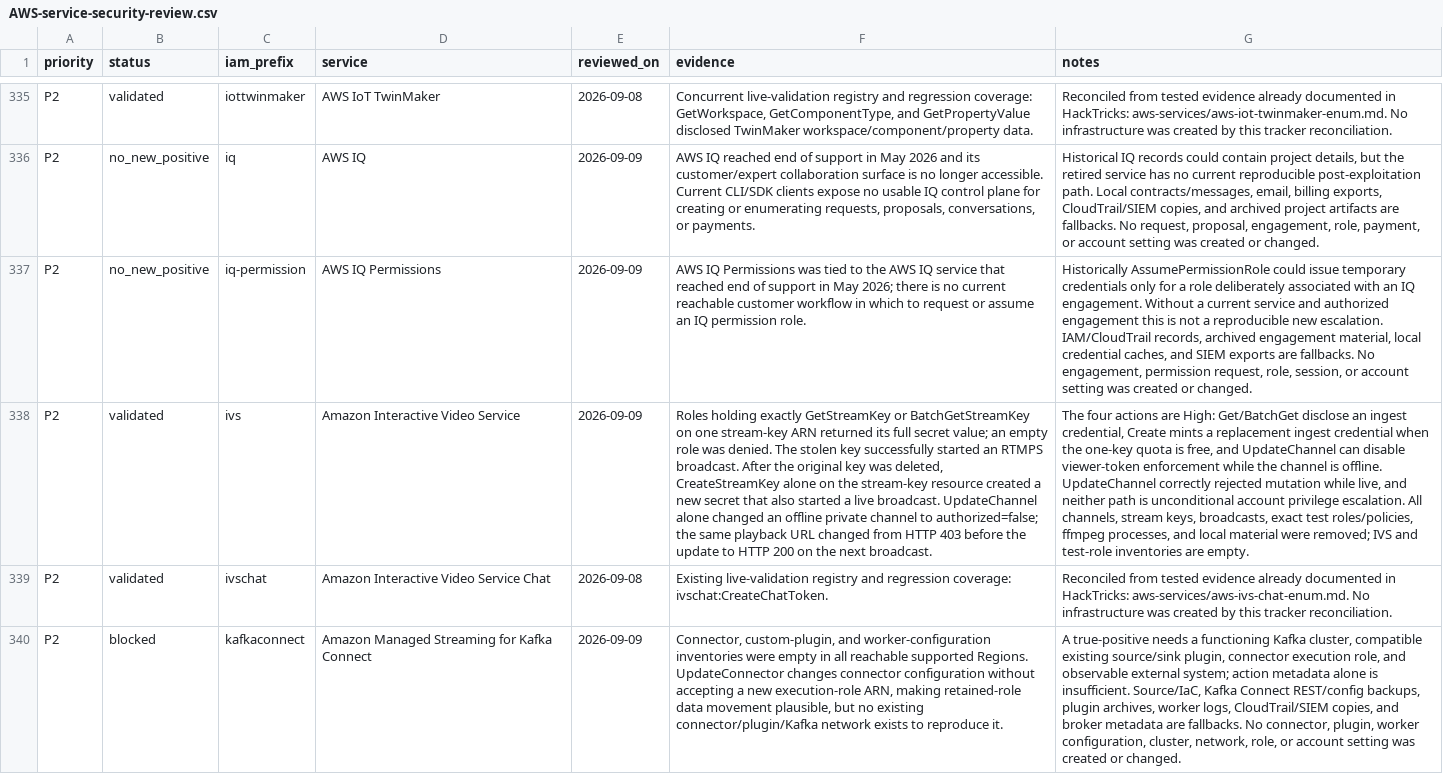
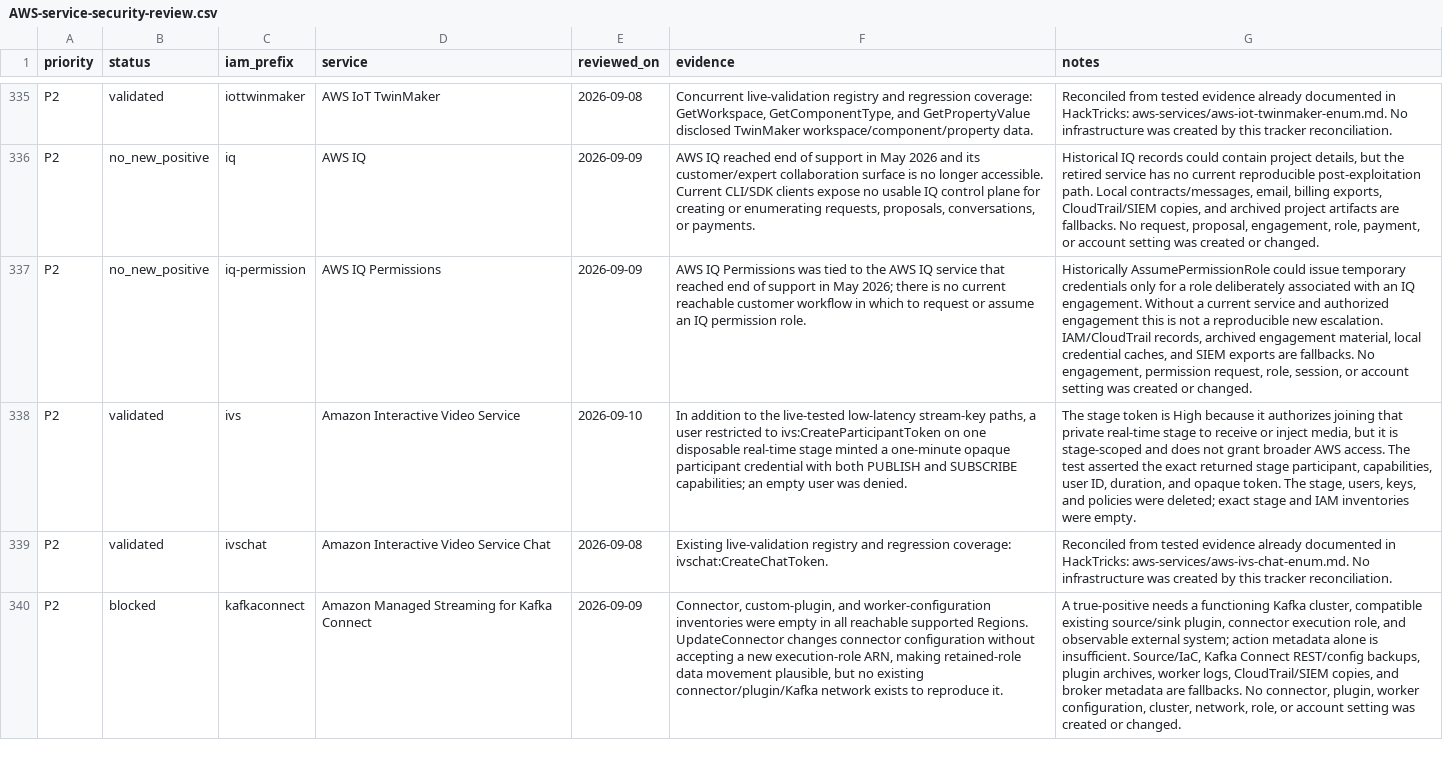
Before and after one commit to peass-ng/CloudPEASS, a CSV file: docs/AWS-service-security-review.csv, drawn as a sheet; only a part is shown, gaps mark what is left out; the diff names each change by its address in the sheet, - before the commit and + after, or states it on an @@ line.

Commit message:
Classify IVS real-time participant token minting

```diff
--- a/docs/AWS-service-security-review.csv
+++ b/docs/AWS-service-security-review.csv
-E338 (reviewed_on): 2026-09-09
+E338 (reviewed_on): 2026-09-10
-F338 (evidence): Roles holding exactly GetStreamKey or BatchGetStreamKey on one stream-key ARN returned its full secret value; an empty role was denied. The stolen key successfully started an RTMPS broadcast. After the original key was deleted, CreateStreamKey alone on the stream-key resource created a new secret that also started a live broadcast. UpdateChannel alone changed an offline private channel to authorized=false; the same playback URL changed from HTTP 403 before the update to HTTP 200 on the next broadcast.
+F338 (evidence): In addition to the live-tested low-latency stream-key paths, a user restricted to ivs:CreateParticipantToken on one disposable real-time stage minted a one-minute opaque participant credential with both PUBLISH and SUBSCRIBE capabilities; an empty user was denied.
-G338 (notes): The four actions are High: Get/BatchGet disclose an ingest credential, Create mints a replacement ingest credential when the one-key quota is free, and UpdateChannel can disable viewer-token enforcement while the channel is offline. UpdateChannel correctly rejected mutation while live, and neither path is unconditional account privilege escalation. All channels, stream keys, broadcasts, exact test roles/policies, ffmpeg processes, and local material were removed; IVS and test-role inventories are empty.
+G338 (notes): The stage token is High because it authorizes joining that private real-time stage to receive or inject media, but it is stage-scoped and does not grant broader AWS access. The test asserted the exact returned stage participant, capabilities, user ID, duration, and opaque token. The stage, users, keys, and policies were deleted; exact stage and IAM inventories were empty.
```
Also changed, not shown: 3 other files.
